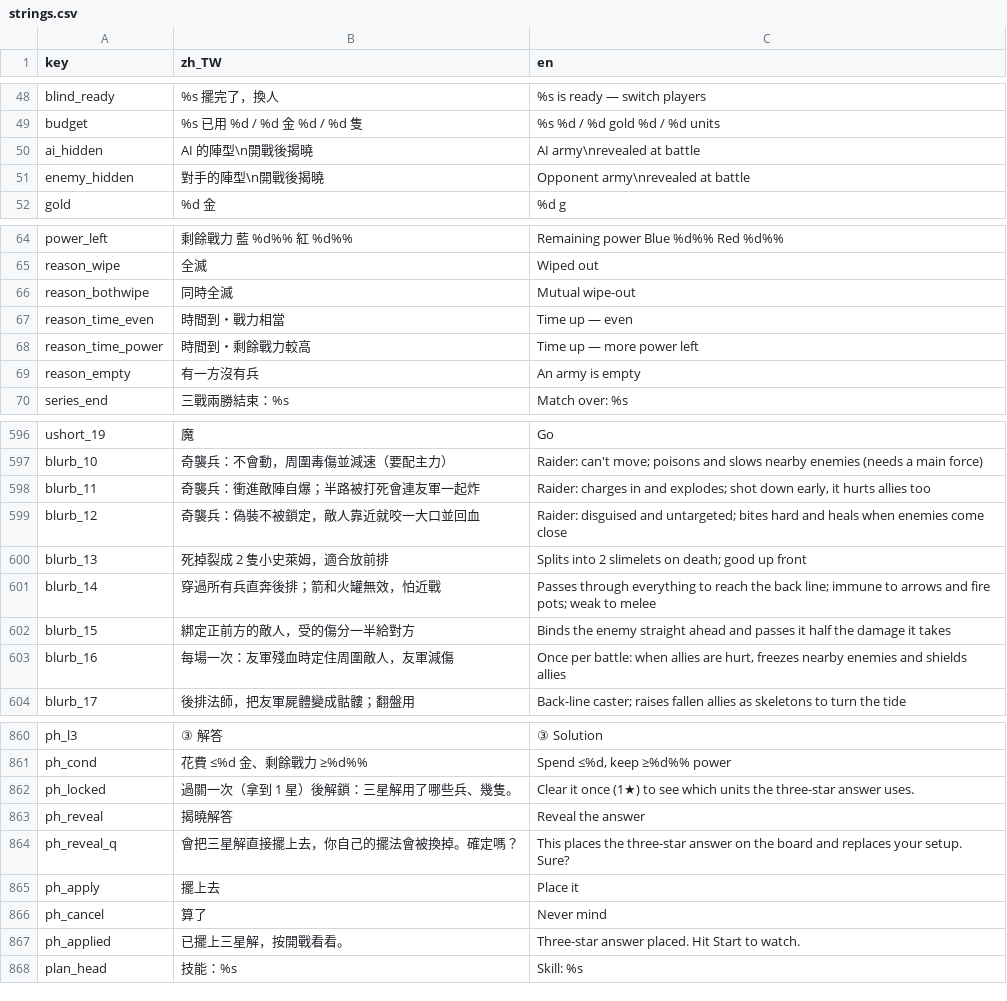
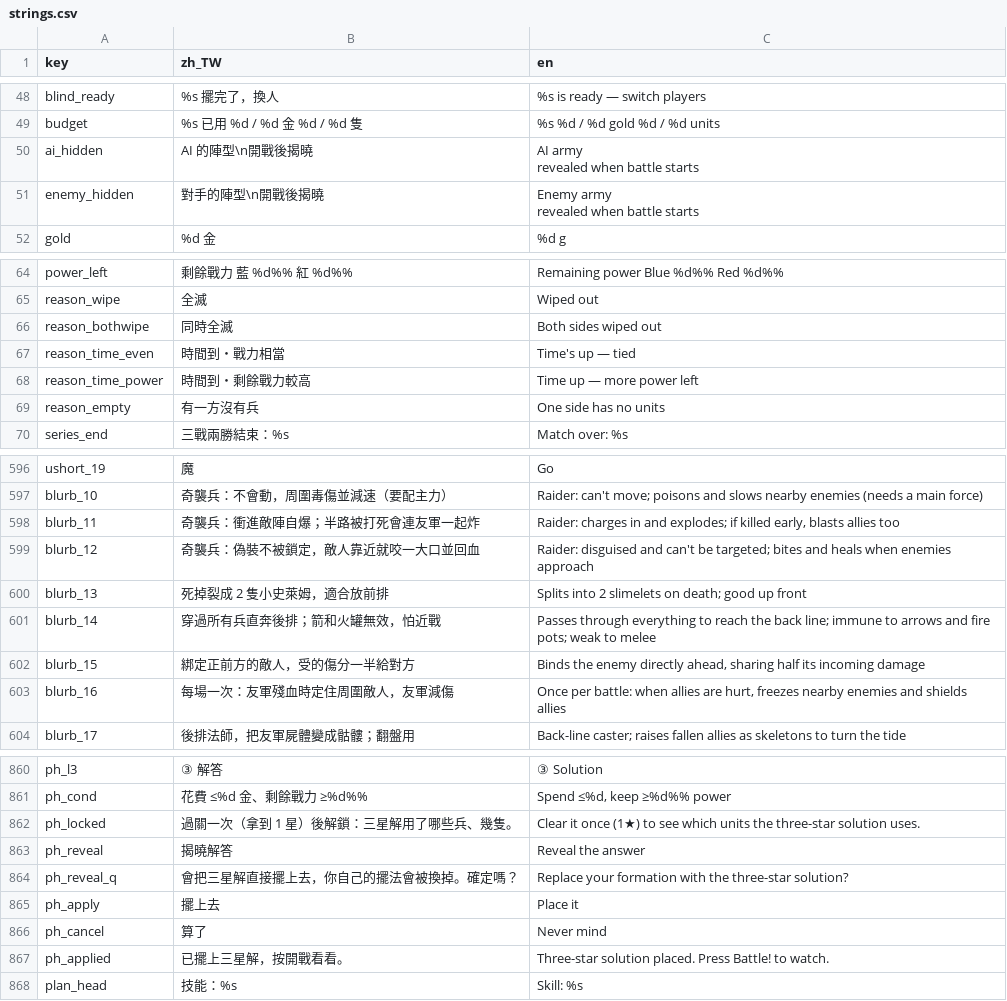
Before and after one commit to timmyweistudy-design/no-take-backs, a CSV file: game/data/strings.csv, drawn as a sheet; only a part is shown, gaps mark what is left out; the diff covers the shown part only.

```diff
--- a/game/data/strings.csv
+++ b/game/data/strings.csv
@@ -49,4 +49,6 @@ blind_ready,%s 擺完了，換人,%s is ready — switch players
 budget,%s　已用 %d / %d 金　%d / %d 隻,%s  %d / %d gold  %d / %d units
-ai_hidden,AI 的陣型\n開戰後揭曉,AI army\nrevealed at battle
-enemy_hidden,對手的陣型\n開戰後揭曉,Opponent army\nrevealed at battle
+ai_hidden,AI 的陣型\n開戰後揭曉,"AI army
+revealed when battle starts"
+enemy_hidden,對手的陣型\n開戰後揭曉,"Enemy army
+revealed when battle starts"
 gold,%d 金,%d g
@@ -65,6 +67,6 @@ power_left,剩餘戰力　藍 %d%%　紅 %d%%,Remaining power  Blue %d%%  Red %d
 reason_wipe,全滅,Wiped out
-reason_bothwipe,同時全滅,Mutual wipe-out
-reason_time_even,時間到・戰力相當,Time up — even
+reason_bothwipe,同時全滅,Both sides wiped out
+reason_time_even,時間到・戰力相當,Time's up — tied
 reason_time_power,時間到・剩餘戰力較高,Time up — more power left
-reason_empty,有一方沒有兵,An army is empty
+reason_empty,有一方沒有兵,One side has no units
 series_end,三戰兩勝結束：%s,Match over: %s
@@ -598,7 +600,7 @@ ushort_19,魔,Go
 blurb_10,奇襲兵：不會動，周圍毒傷並減速（要配主力）,Raider: can't move; poisons and slows nearby enemies (needs a main force)
-blurb_11,奇襲兵：衝進敵陣自爆；半路被打死會連友軍一起炸,"Raider: charges in and explodes; shot down early, it hurts allies too"
-blurb_12,奇襲兵：偽裝不被鎖定，敵人靠近就咬一大口並回血,Raider: disguised and untargeted; bites hard and heals when enemies come close
+blurb_11,奇襲兵：衝進敵陣自爆；半路被打死會連友軍一起炸,"Raider: charges in and explodes; if killed early, blasts allies too"
+blurb_12,奇襲兵：偽裝不被鎖定，敵人靠近就咬一大口並回血,Raider: disguised and can't be targeted; bites and heals when enemies approach
 blurb_13,死掉裂成 2 隻小史萊姆，適合放前排,Splits into 2 slimelets on death; good up front
 blurb_14,穿過所有兵直奔後排；箭和火罐無效，怕近戰,Passes through everything to reach the back line; immune to arrows and fire pots; weak to melee
-blurb_15,綁定正前方的敵人，受的傷分一半給對方,Binds the enemy straight ahead and passes it half the damage it takes
+blurb_15,綁定正前方的敵人，受的傷分一半給對方,"Binds the enemy directly ahead, sharing half its incoming damage"
 blurb_16,每場一次：友軍殘血時定住周圍敵人，友軍減傷,"Once per battle: when allies are hurt, freezes nearby enemies and shields allies"
@@ -862,8 +864,8 @@ ph_l3,③ 解答,③ Solution
 ph_cond,花費 ≤%d 金、剩餘戰力 ≥%d%%,"Spend ≤%d, keep ≥%d%% power"
-ph_locked,過關一次（拿到 1 星）後解鎖：三星解用了哪些兵、幾隻。,Clear it once (1★) to see which units the three-star answer uses.
+ph_locked,過關一次（拿到 1 星）後解鎖：三星解用了哪些兵、幾隻。,Clear it once (1★) to see which units the three-star solution uses.
 ph_reveal,揭曉解答,Reveal the answer
-ph_reveal_q,會把三星解直接擺上去，你自己的擺法會被換掉。確定嗎？,This places the three-star answer on the board and replaces your setup. Sure?
+ph_reveal_q,會把三星解直接擺上去，你自己的擺法會被換掉。確定嗎？,Replace your formation with the three-star solution?
 ph_apply,擺上去,Place it
 ph_cancel,算了,Never mind
-ph_applied,已擺上三星解，按開戰看看。,Three-star answer placed. Hit Start to watch.
+ph_applied,已擺上三星解，按開戰看看。,Three-star solution placed. Press Battle! to watch.
 plan_head,技能：%s,Skill: %s
```
Also changed, not shown: 9 edited cells elsewhere in this file, 43 other files.
